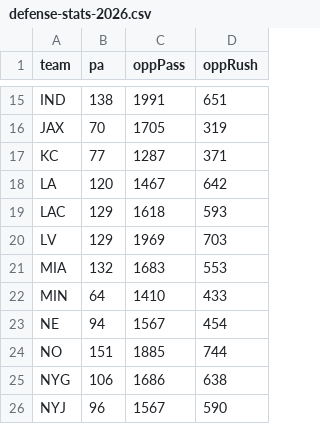
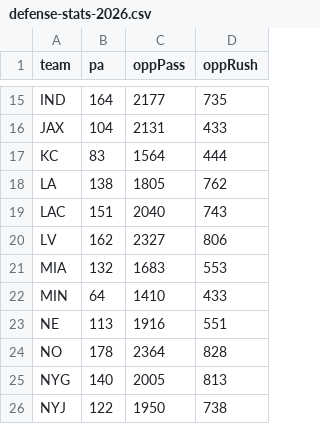
Before and after one commit to comitest22/fantasy-draft-lab, a CSV file: data/enrichment/defense-stats-2026.csv, drawn as a sheet; only a part is shown, gaps mark what is left out; the diff covers the shown part only; the diff names each change by its address in the sheet, - before the commit and + after, or states it on an @@ line.

```diff
--- a/data/enrichment/defense-stats-2026.csv
+++ b/data/enrichment/defense-stats-2026.csv
-B15 (pa): 138
+B15 (pa): 164
-C15 (oppPass): 1991
+C15 (oppPass): 2177
-D15 (oppRush): 651
+D15 (oppRush): 735
-B16 (pa): 70
+B16 (pa): 104
-C16 (oppPass): 1705
+C16 (oppPass): 2131
-D16 (oppRush): 319
+D16 (oppRush): 433
-B17 (pa): 77
+B17 (pa): 83
-C17 (oppPass): 1287
+C17 (oppPass): 1564
-D17 (oppRush): 371
+D17 (oppRush): 444
-B18 (pa): 120
+B18 (pa): 138
-C18 (oppPass): 1467
+C18 (oppPass): 1805
-D18 (oppRush): 642
+D18 (oppRush): 762
-B19 (pa): 129
+B19 (pa): 151
-C19 (oppPass): 1618
+C19 (oppPass): 2040
-D19 (oppRush): 593
+D19 (oppRush): 743
-B20 (pa): 129
+B20 (pa): 162
-C20 (oppPass): 1969
+C20 (oppPass): 2327
-D20 (oppRush): 703
+D20 (oppRush): 806
-B23 (pa): 94
+B23 (pa): 113
-C23 (oppPass): 1567
+C23 (oppPass): 1916
-D23 (oppRush): 454
+D23 (oppRush): 551
-B24 (pa): 151
+B24 (pa): 178
-C24 (oppPass): 1885
+C24 (oppPass): 2364
-D24 (oppRush): 744
+D24 (oppRush): 828
-B25 (pa): 106
+B25 (pa): 140
-C25 (oppPass): 1686
+C25 (oppPass): 2005
-D25 (oppRush): 638
+D25 (oppRush): 813
-B26 (pa): 96
+B26 (pa): 122
-C26 (oppPass): 1567
+C26 (oppPass): 1950
-D26 (oppRush): 590
+D26 (oppRush): 738
```
Also changed, not shown: 48 edited cells elsewhere in this file, data/enrichment/espn-depth-2026.csv, data/enrichment/fantasy-points.csv, 13 other files.
